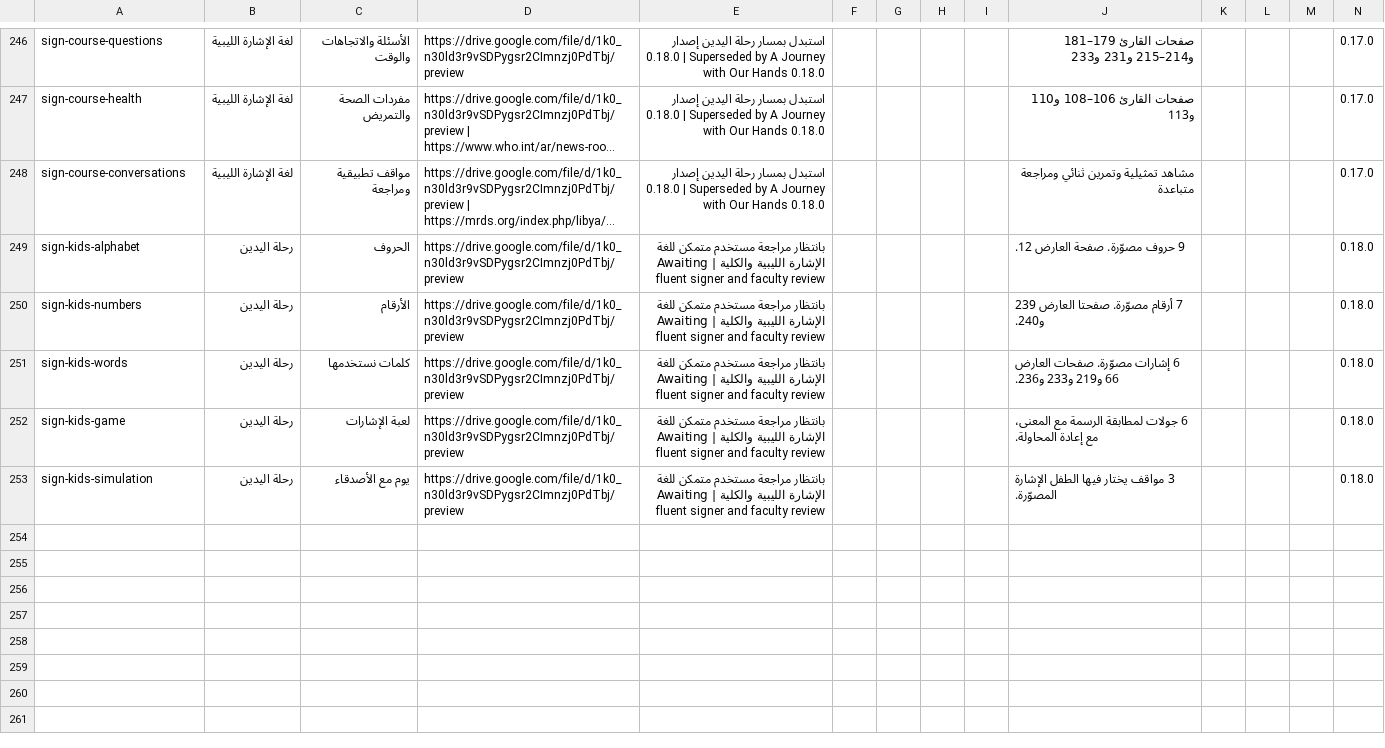
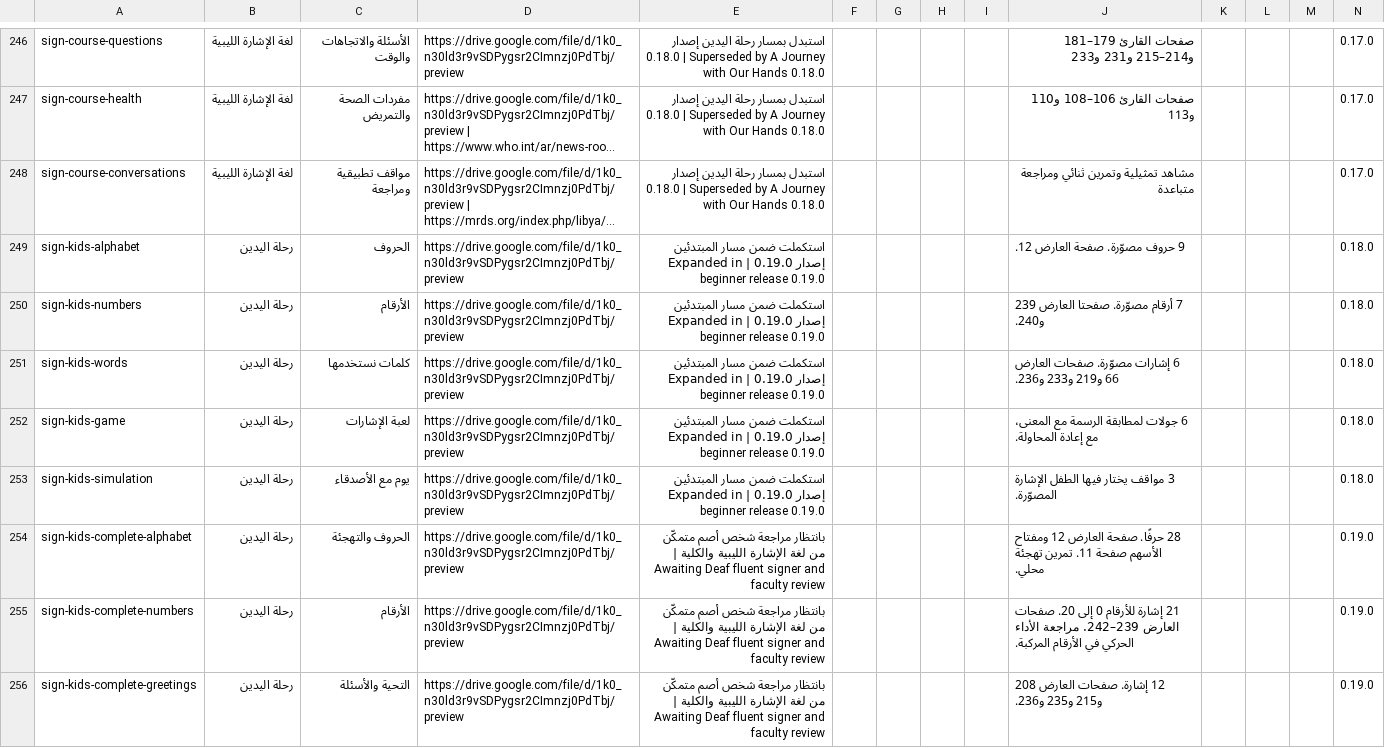
Before and after one commit to nourabobaker-create/tobruk-nursing-simulation, a CSV file: community-health/review-register.csv, drawn as a sheet; only a part is shown, gaps mark what is left out; long unchanged cells end in …; the diff covers the shown part only; the diff names each change by its address in the sheet, - before the commit and + after, or states it on an @@ line.

Commit message:
Complete the Libyan sign alphabet and expand the illustrated children’s course

```diff
--- a/community-health/review-register.csv
+++ b/community-health/review-register.csv
-E249:E253: بانتظار مراجعة مستخدم متمكن للغة الإشارة الليبية والكلية | Awaiting fluent signer and faculty review
+E249:E253: استكملت ضمن مسار المبتدئين إصدار 0.19.0 | Expanded in beginner release 0.19.0
+row 254: sign-kids-complete-alphabet | رحلة اليدين | الحروف والتهجئة | https://drive.google.com/file/d/1k0_n30ld3r9vSDPygsr2CImnzj0PdTbj/preview | بانتظار مراجعة شخص أصم متمكّن من لغة الإشارة الليبية والكلية | Awaiting Deaf fluent signer and faculty review |  |  |  |  | 28 حرفًا. صفحة العارض 12 ومفتاح الأسهم صفحة 11. تمرين تهجئة محلي. |  |  |  | 0.19.0
+row 255: sign-kids-complete-numbers | رحلة اليدين | الأرقام | https://drive.google.com/file/d/1k0_n30ld3r9vSDPygsr2CImnzj0PdTbj/preview | بانتظار مراجعة شخص أصم متمكّن من لغة الإشارة الليبية والكلية | Awaiting Deaf fluent signer and faculty review |  |  |  |  | 21 إشارة للأرقام 0 إلى 20. صفحات العارض 239–242. مراجعة الأداء الحركي في الأرقام المركبة. |  |  |  | 0.19.0
+row 256: sign-kids-complete-greetings | رحلة اليدين | التحية والأسئلة | https://drive.google.com/file/d/1k0_n30ld3r9vSDPygsr2CImnzj0PdTbj/preview | بانتظار مراجعة شخص أصم متمكّن من لغة الإشارة الليبية والكلية | Awaiting Deaf fluent signer and faculty review |  |  |  |  | 12 إشارة. صفحات العارض 208 و215 و235 و236. |  |  |  | 0.19.0
```
Also changed, not shown: 7 added rows elsewhere in this file, 15 other files.
